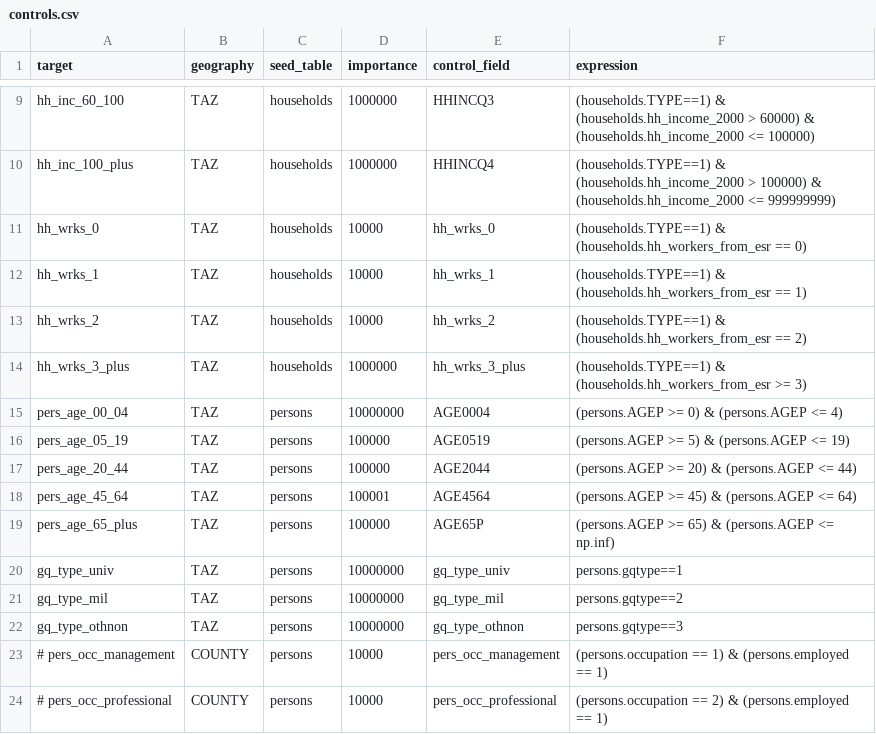
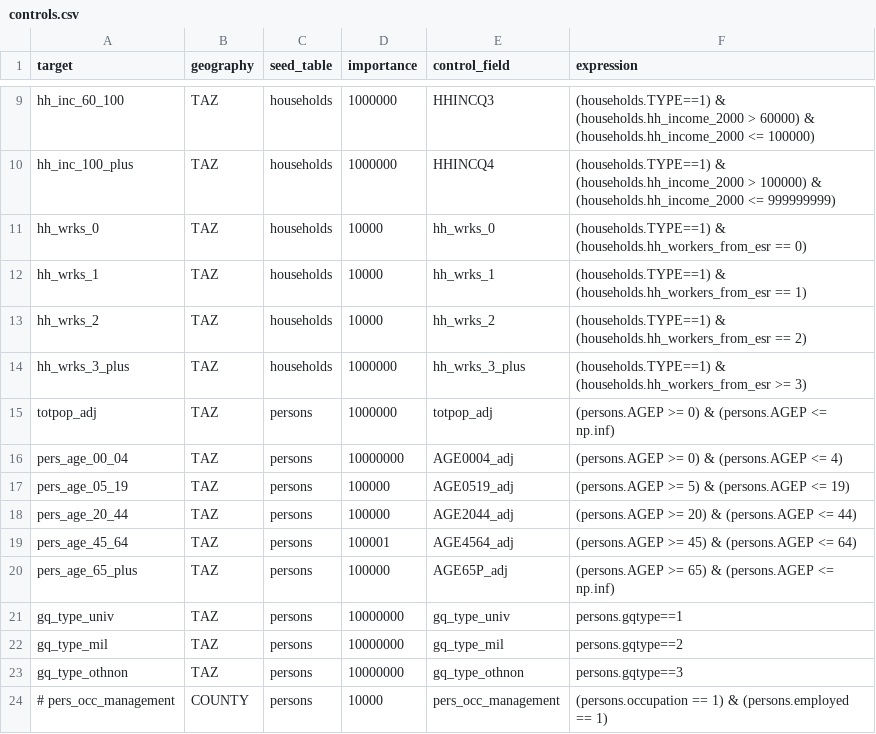
Before and after one commit to BayAreaMetro/populationsim, a CSV file: bay_area/hh_gq/configs_TM1/controls.csv, drawn as a sheet; only a part is shown, gaps mark what is left out; the shorter side is filled out with more unchanged rows.

```diff
--- a/bay_area/hh_gq/configs_TM1/controls.csv
+++ b/bay_area/hh_gq/configs_TM1/controls.csv
@@ -14,7 +14,8 @@ hh_wrks_2,TAZ,households,10000,hh_wrks_2,(households.TYPE==1) & (households.hh_w
 hh_wrks_3_plus,TAZ,households,1000000,hh_wrks_3_plus,(households.TYPE==1) & (households.hh_workers_from_esr >= 3)
-pers_age_00_04,TAZ,persons,10000000,AGE0004,(persons.AGEP >= 0) & (persons.AGEP <= 4)
-pers_age_05_19,TAZ,persons,100000,AGE0519,(persons.AGEP >= 5) & (persons.AGEP <= 19)
-pers_age_20_44,TAZ,persons,100000,AGE2044,(persons.AGEP >= 20) & (persons.AGEP <= 44)
-pers_age_45_64,TAZ,persons,100001,AGE4564,(persons.AGEP >= 45) & (persons.AGEP <= 64)
-pers_age_65_plus,TAZ,persons,100000,AGE65P,(persons.AGEP >= 65) & (persons.AGEP <= np.inf)
+totpop_adj,TAZ,persons,1000000,totpop_adj,(persons.AGEP >= 0) & (persons.AGEP <= np.inf)
+pers_age_00_04,TAZ,persons,10000000,AGE0004_adj,(persons.AGEP >= 0) & (persons.AGEP <= 4)
+pers_age_05_19,TAZ,persons,100000,AGE0519_adj,(persons.AGEP >= 5) & (persons.AGEP <= 19)
+pers_age_20_44,TAZ,persons,100000,AGE2044_adj,(persons.AGEP >= 20) & (persons.AGEP <= 44)
+pers_age_45_64,TAZ,persons,100001,AGE4564_adj,(persons.AGEP >= 45) & (persons.AGEP <= 64)
+pers_age_65_plus,TAZ,persons,100000,AGE65P_adj,(persons.AGEP >= 65) & (persons.AGEP <= np.inf)
 gq_type_univ,TAZ,persons,10000000,gq_type_univ,persons.gqtype==1
```
Also changed, not shown: 1 other file.
